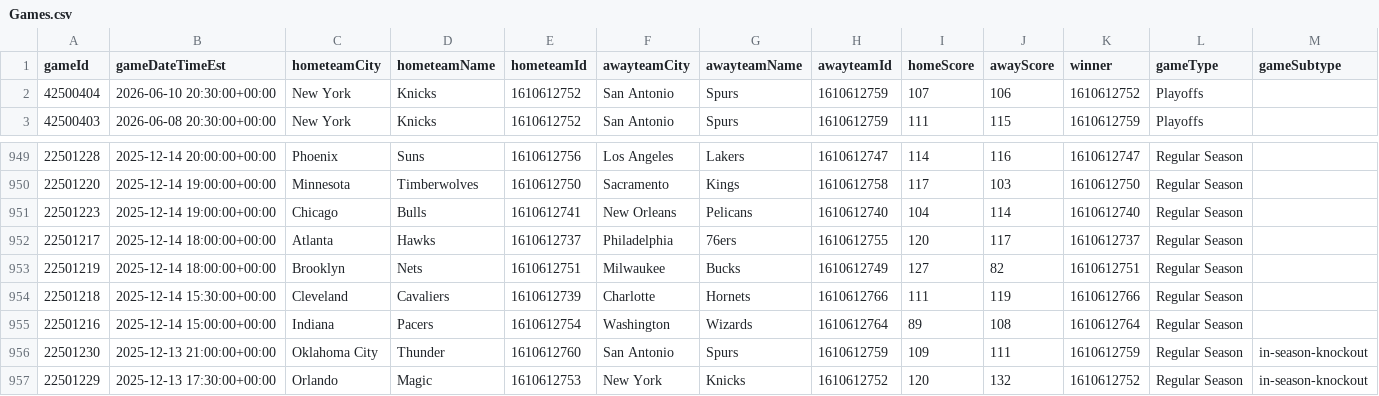
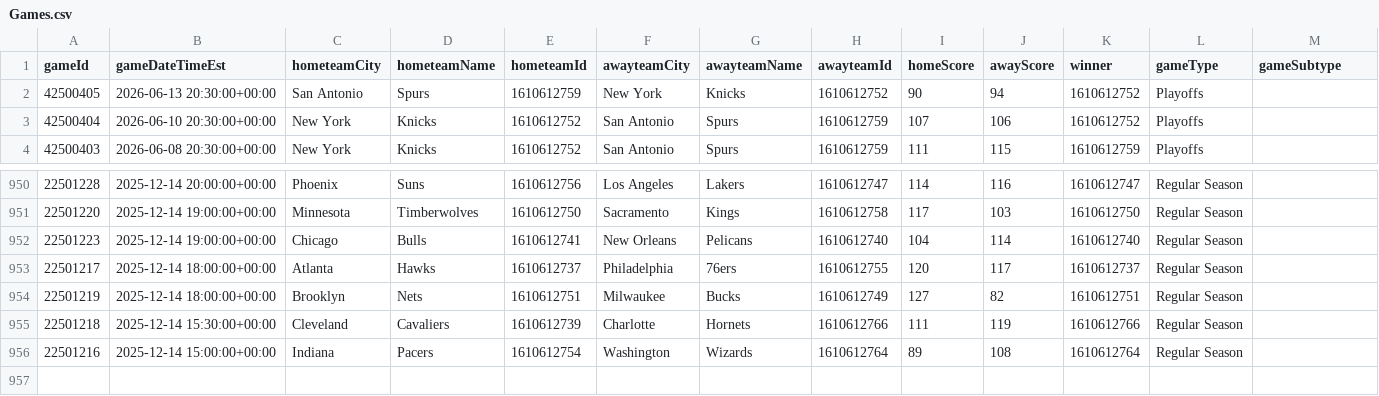
Before and after one commit to mina-p1/Open-Bet, a CSV file: backend/data/box_scores/Games.csv, drawn as a sheet; only a part is shown, gaps mark what is left out; removed rows and columns are numbered as before the commit, all else as after; rows hold the shown columns only; the diff names each change by its address in the sheet, - before the commit and + after, or states it on an @@ line.

```diff
--- a/backend/data/box_scores/Games.csv
+++ b/backend/data/box_scores/Games.csv
+row 2: 42500405 | 2026-06-13 20:30:00+00:00 | San Antonio | Spurs | 1610612759 | New York | Knicks | 1610612752 | 90 | 94 | 1610612752 | Playoffs
-row 956: 22501230 | 2025-12-13 21:00:00+00:00 | Oklahoma City | Thunder | 1610612760 | San Antonio | Spurs | 1610612759 | 109 | 111 | 1610612759 | Regular Season | in-season-knockout
-row 957: 22501229 | 2025-12-13 17:30:00+00:00 | Orlando | Magic | 1610612753 | New York | Knicks | 1610612752 | 120 | 132 | 1610612752 | Regular Season | in-season-knockout
```
Also changed, not shown: backend/data/box_scores/TeamStatistics.csv, 4 other files.
